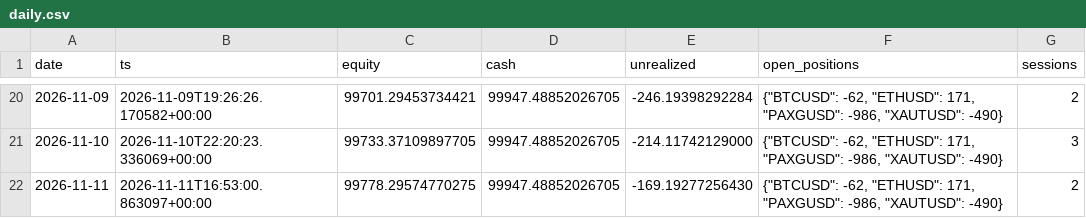
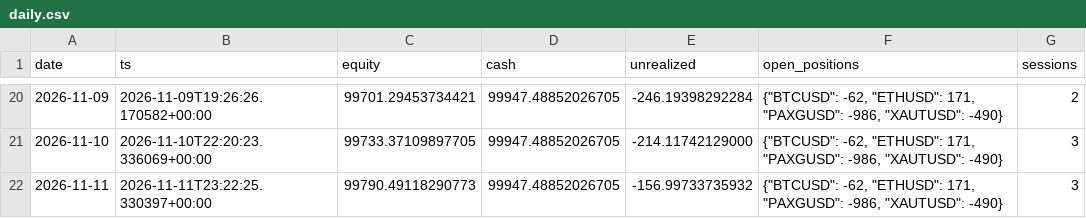
Before and after one commit to lcs2024016-arch/fund_manager, a CSV file: paper/all_in_one/daily.csv, drawn as a sheet; only a part is shown, gaps mark what is left out.

```diff
--- a/paper/all_in_one/daily.csv
+++ b/paper/all_in_one/daily.csv
@@ -21,2 +21,2 @@ date,ts,equity,cash,unrealized,open_positions,sessions
 2026-11-10,2026-11-10T22:20:23.336069+00:00,99733.37109897705,99947.48852026705,-214.11742129000,"{""BTCUSD"": -62, ""ETHUSD"": 171, ""PAXGUSD"": -986, ""XAUTUSD"": -490}",3
-2026-11-11,2026-11-11T16:53:00.863097+00:00,99778.29574770275,99947.48852026705,-169.19277256430,"{""BTCUSD"": -62, ""ETHUSD"": 171, ""PAXGUSD"": -986, ""XAUTUSD"": -490}",2
+2026-11-11,2026-11-11T23:22:25.330397+00:00,99790.49118290773,99947.48852026705,-156.99733735932,"{""BTCUSD"": -62, ""ETHUSD"": 171, ""PAXGUSD"": -986, ""XAUTUSD"": -490}",3
```
Also changed, not shown: paper/all_in_one/intraday.csv, 4 other files.
